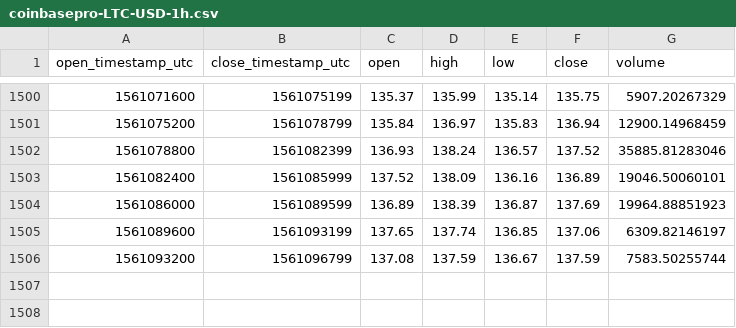
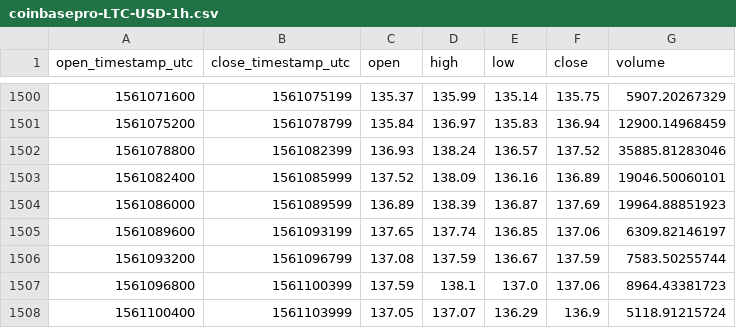
Before and after one commit to cryptobigbro/coinbasepro-LTC-USD, a CSV file: coinbasepro-LTC-USD-1h.csv, drawn as a sheet; only a part is shown, gaps mark what is left out.

Commit message:
Update OHLCV data.

```diff
--- a/coinbasepro-LTC-USD-1h.csv
+++ b/coinbasepro-LTC-USD-1h.csv
@@ -1506 +1506,3 @@ open_timestamp_utc,close_timestamp_utc,open,high,low,close,volume
 1561093200,1561096799,137.08,137.59,136.67,137.59,7583.50255744
+1561096800,1561100399,137.59,138.1,137.0,137.06,8964.43381723
+1561100400,1561103999,137.05,137.07,136.29,136.9,5118.91215724
```
Also changed, not shown: 1 other file.
